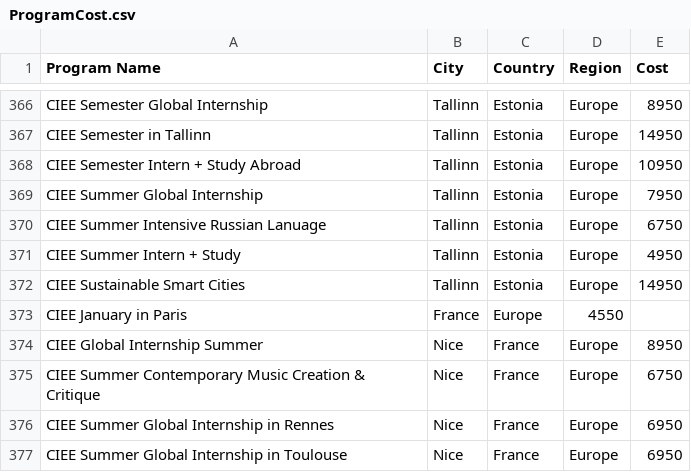
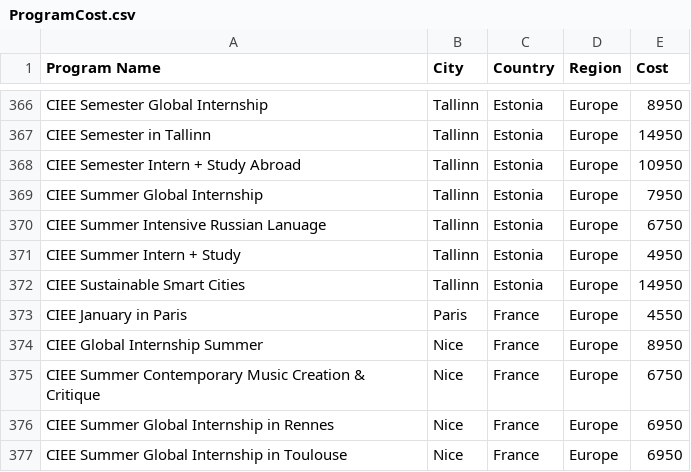
Before and after one commit to ceaur/cea-budget-dashboard, a CSV file: data/ProgramCost.csv, drawn as a sheet; only a part is shown, gaps mark what is left out.

Commit message:
Update ProgramCost.csv

```diff
--- a/data/ProgramCost.csv
+++ b/data/ProgramCost.csv
@@ -372,3 +372,3 @@ CIEE Summer Intern + Study,Tallinn,Estonia,Europe,4950
 CIEE Sustainable Smart Cities,Tallinn,Estonia,Europe,14950
-CIEE January in Paris,France,Europe,4550
+CIEE January in Paris,Paris,France,Europe,4550
 CIEE Global Internship Summer,Nice,France,Europe,8950
```
